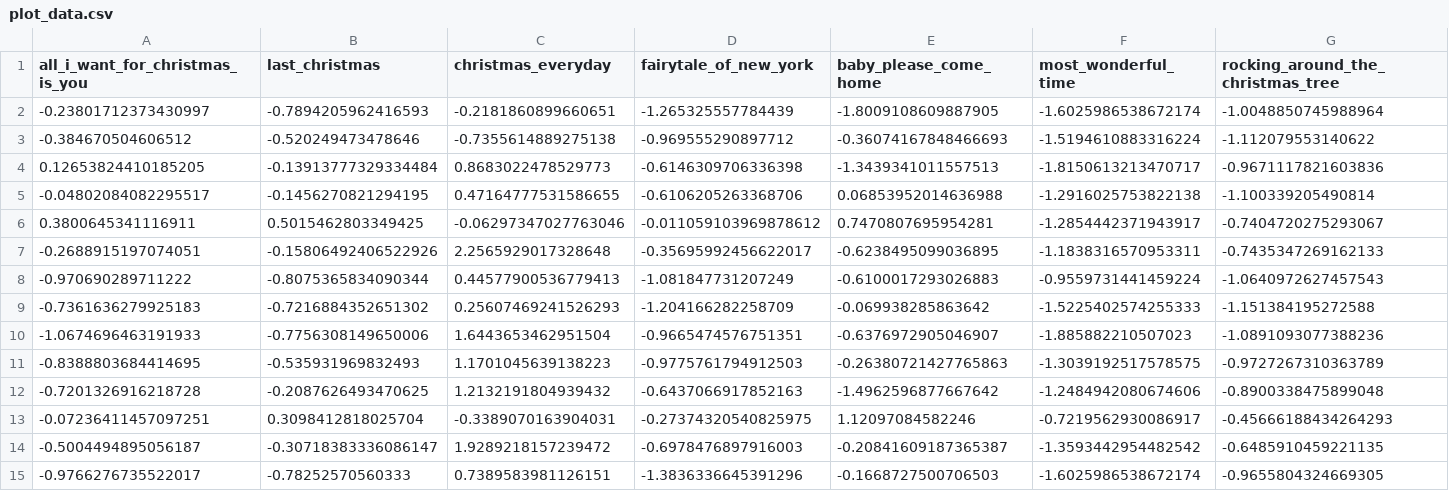
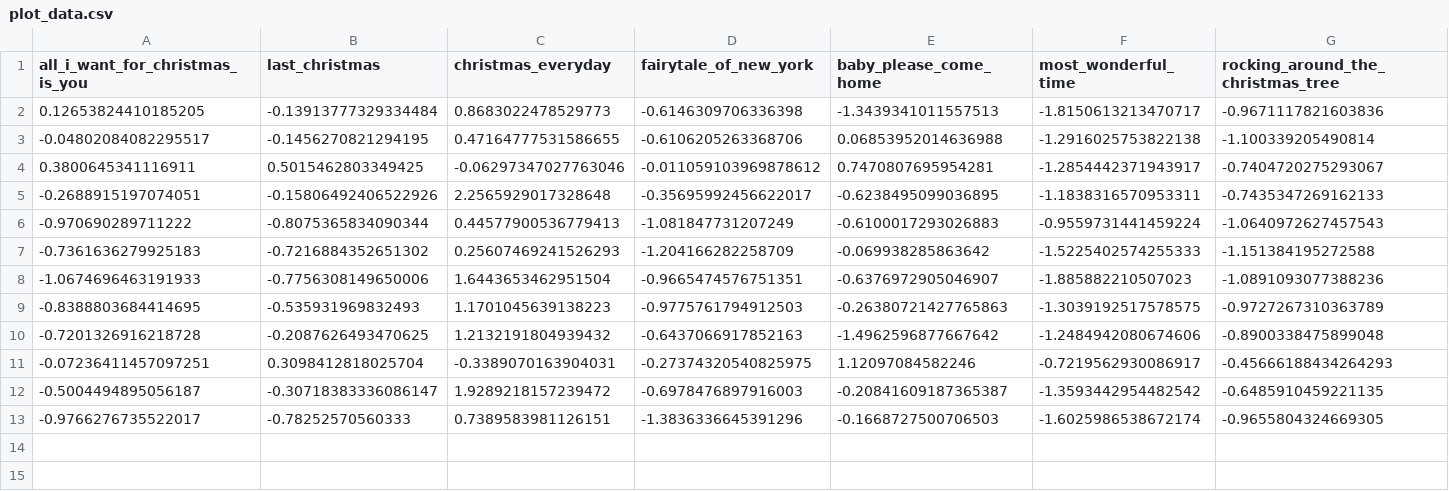
Before and after one commit to nathancunn/is_it_christmas_yet, a CSV file: plot_data.csv, drawn as a sheet; only a part is shown; rows hold the shown columns only; the diff names each change by its address in the sheet, - before the commit and + after, or states it on an @@ line.

Commit message:
Data update 2025-05-15

```diff
--- a/plot_data.csv
+++ b/plot_data.csv
-row 2: -0.23801712373430997 | -0.7894205962416593 | -0.2181860899660651 | -1.265325557784439 | -1.8009108609887905 | -1.6025986538672174 | -1.0048850745988964
-row 3: -0.384670504606512 | -0.520249473478646 | -0.7355614889275138 | -0.969555290897712 | -0.36074167848466693 | -1.5194610883316224 | -1.112079553140622
```
